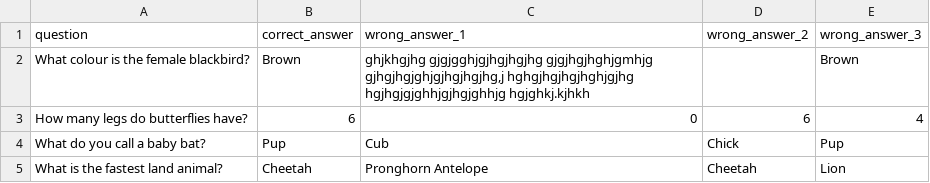
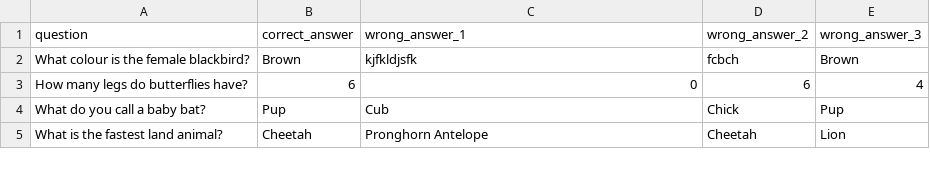
Before and after one commit to bitsofprocess/ourLTLoader, a CSV file: LTQs.csv, drawn as a sheet; only a part is shown.

Commit message:
fixed err in char and values check

```diff
--- a/LTQs.csv
+++ b/LTQs.csv
@@ -1,3 +1,3 @@
 question,correct_answer,wrong_answer_1,wrong_answer_2,wrong_answer_3
-What colour is the female blackbird?,Brown,"ghjkhgjhg gjgjgghjgjhgjhgjhg gjgjhgjhghjgmhjg gjhgjhgjghjgjhgjhgjhg,j hghgjhgjhgjhghjgjhg hgjhgjgjghhjgjhgjghhjg hgjghkj.kjhkh",,Brown
+What colour is the female blackbird?,Brown,kjfkldjsfk,fcbch,Brown
 How many legs do butterflies have?,6,0,6,4
```
Also changed, not shown: 8 other files.
